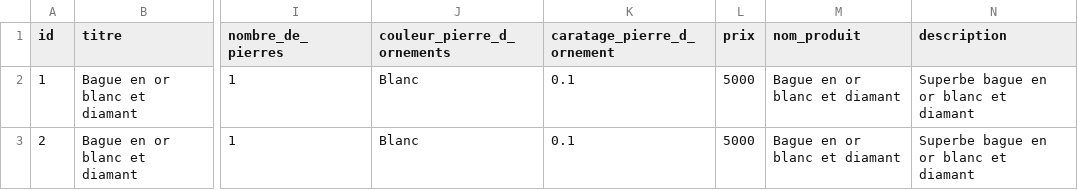
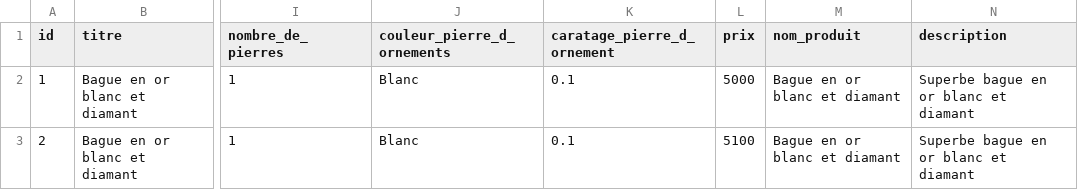
Before and after one commit to lecercledesdiamantaires/utils-lcdd, a CSV file: post-product/info-product.csv, drawn as a sheet; only a part is shown, gaps mark what is left out; the diff names each change by its address in the sheet, - before the commit and + after, or states it on an @@ line.

```diff
--- a/post-product/info-product.csv
+++ b/post-product/info-product.csv
-L3 (prix): 5000
+L3 (prix): 5100
```
Also changed, not shown: 2 other files.
